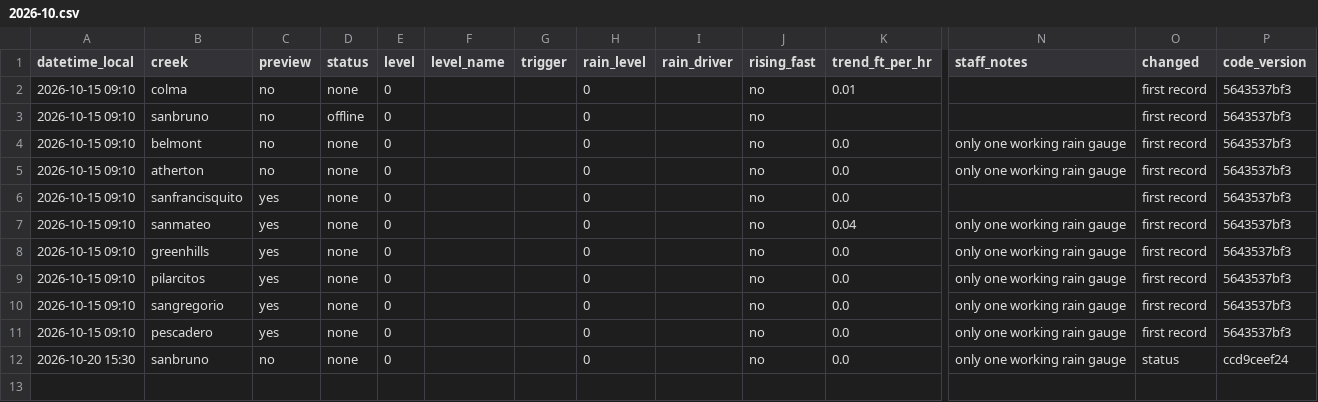
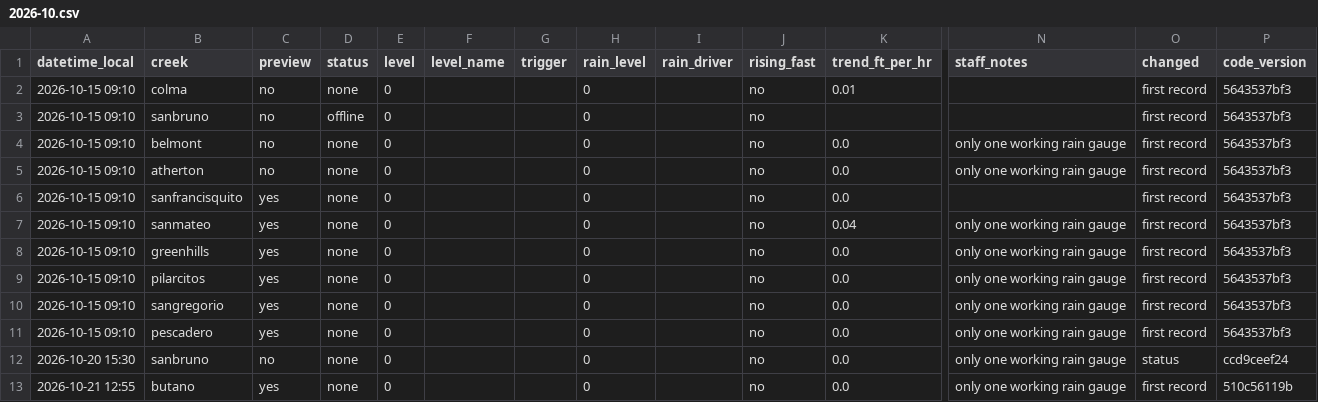
Before and after one commit to OneShorelineSMC/fews-data-archive, a CSV file: status/2026/2026-10.csv, drawn as a sheet; only a part is shown, gaps mark what is left out; rows hold the shown columns only; the diff names each change by its address in the sheet, - before the commit and + after, or states it on an @@ line.

```diff
--- a/status/2026/2026-10.csv
+++ b/status/2026/2026-10.csv
+row 13: 2026-10-21 12:55 | butano | yes | none | 0 |  |  | 0 |  | no | 0.0 | only one working rain gauge | first record | 510c56119b
```
Also changed, not shown: 1 other file.
